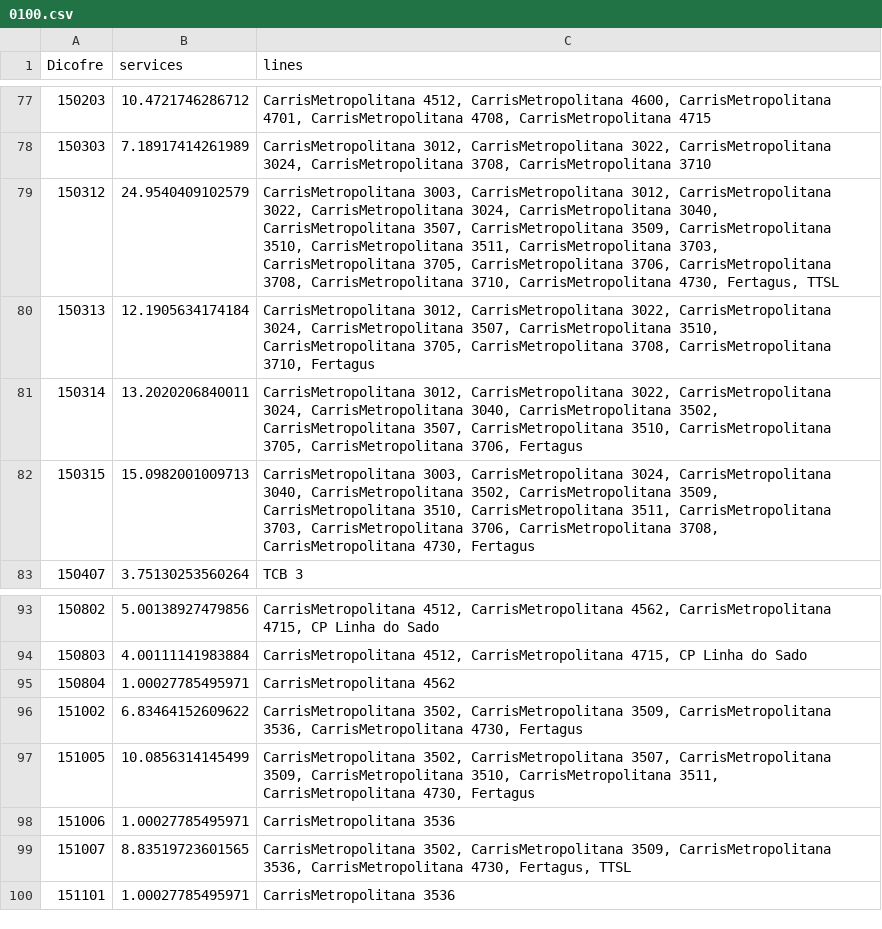
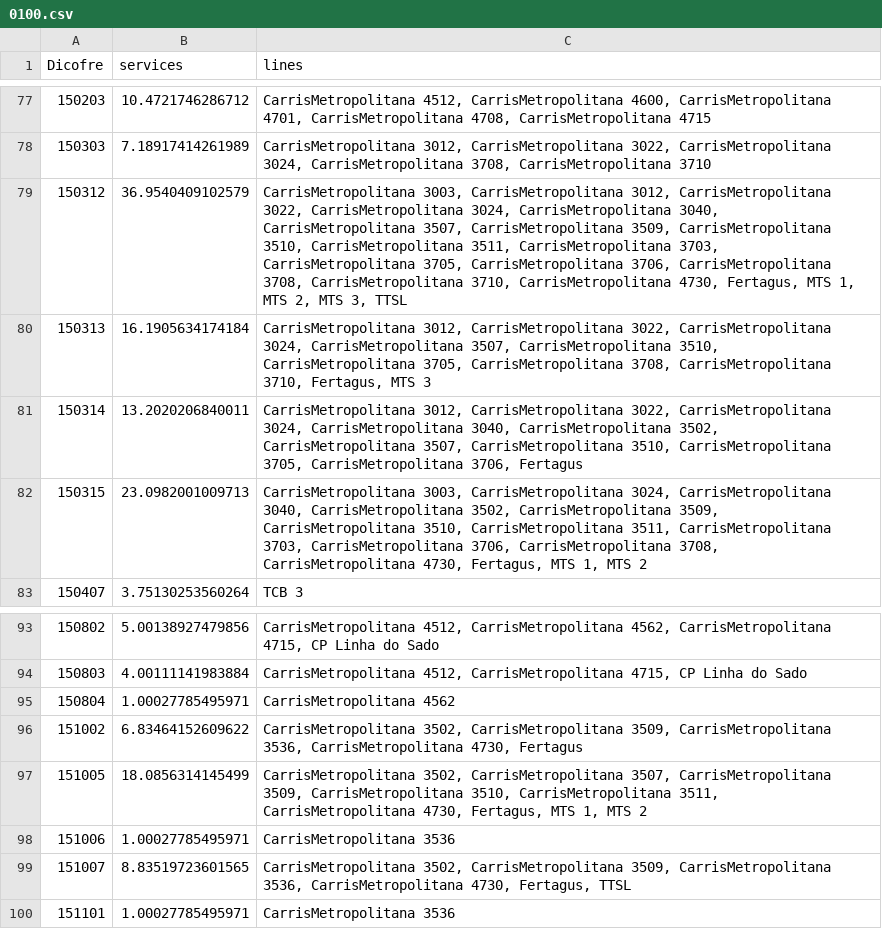
Before and after one commit to lxparapessoas/rede-madrugada, a CSV file: geojson/20250405/0100.csv, drawn as a sheet; only a part is shown, gaps mark what is left out.

```diff
--- a/geojson/20250405/0100.csv
+++ b/geojson/20250405/0100.csv
@@ -78,6 +78,6 @@ Dicofre,services,lines
 "150303",7.18917414261989,"CarrisMetropolitana 3012, CarrisMetropolitana 3022, CarrisMetropolitana 3024, CarrisMetropolitana 3708, CarrisMetropolitana 3710"
-"150312",24.9540409102579,"CarrisMetropolitana 3003, CarrisMetropolitana 3012, CarrisMetropolitana 3022, CarrisMetropolitana 3024, CarrisMetropolitana 3040, CarrisMetropolitana 3507, CarrisMetropolitana 3509, CarrisMetropolitana 3510, CarrisMetropolitana 3511, CarrisMetropolitana 3703, CarrisMetropolitana 3705, CarrisMetropolitana 3706, CarrisMetropolitana 3708, CarrisMetropolitana 3710, CarrisMetropolitana 4730, Fertagus, TTSL"
-"150313",12.1905634174184,"CarrisMetropolitana 3012, CarrisMetropolitana 3022, CarrisMetropolitana 3024, CarrisMetropolitana 3507, CarrisMetropolitana 3510, CarrisMetropolitana 3705, CarrisMetropolitana 3708, CarrisMetropolitana 3710, Fertagus"
+"150312",36.9540409102579,"CarrisMetropolitana 3003, CarrisMetropolitana 3012, CarrisMetropolitana 3022, CarrisMetropolitana 3024, CarrisMetropolitana 3040, CarrisMetropolitana 3507, CarrisMetropolitana 3509, CarrisMetropolitana 3510, CarrisMetropolitana 3511, CarrisMetropolitana 3703, CarrisMetropolitana 3705, CarrisMetropolitana 3706, CarrisMetropolitana 3708, CarrisMetropolitana 3710, CarrisMetropolitana 4730, Fertagus, MTS 1, MTS 2, MTS 3, TTSL"
+"150313",16.1905634174184,"CarrisMetropolitana 3012, CarrisMetropolitana 3022, CarrisMetropolitana 3024, CarrisMetropolitana 3507, CarrisMetropolitana 3510, CarrisMetropolitana 3705, CarrisMetropolitana 3708, CarrisMetropolitana 3710, Fertagus, MTS 3"
 "150314",13.2020206840011,"CarrisMetropolitana 3012, CarrisMetropolitana 3022, CarrisMetropolitana 3024, CarrisMetropolitana 3040, CarrisMetropolitana 3502, CarrisMetropolitana 3507, CarrisMetropolitana 3510, CarrisMetropolitana 3705, CarrisMetropolitana 3706, Fertagus"
-"150315",15.0982001009713,"CarrisMetropolitana 3003, CarrisMetropolitana 3024, CarrisMetropolitana 3040, CarrisMetropolitana 3502, CarrisMetropolitana 3509, CarrisMetropolitana 3510, CarrisMetropolitana 3511, CarrisMetropolitana 3703, CarrisMetropolitana 3706, CarrisMetropolitana 3708, CarrisMetropolitana 4730, Fertagus"
+"150315",23.0982001009713,"CarrisMetropolitana 3003, CarrisMetropolitana 3024, CarrisMetropolitana 3040, CarrisMetropolitana 3502, CarrisMetropolitana 3509, CarrisMetropolitana 3510, CarrisMetropolitana 3511, CarrisMetropolitana 3703, CarrisMetropolitana 3706, CarrisMetropolitana 3708, CarrisMetropolitana 4730, Fertagus, MTS 1, MTS 2"
 "150407",3.75130253560264,TCB 3
@@ -96,3 +96,3 @@ Dicofre,services,lines
 "151002",6.83464152609622,"CarrisMetropolitana 3502, CarrisMetropolitana 3509, CarrisMetropolitana 3536, CarrisMetropolitana 4730, Fertagus"
-"151005",10.0856314145499,"CarrisMetropolitana 3502, CarrisMetropolitana 3507, CarrisMetropolitana 3509, CarrisMetropolitana 3510, CarrisMetropolitana 3511, CarrisMetropolitana 4730, Fertagus"
+"151005",18.0856314145499,"CarrisMetropolitana 3502, CarrisMetropolitana 3507, CarrisMetropolitana 3509, CarrisMetropolitana 3510, CarrisMetropolitana 3511, CarrisMetropolitana 4730, Fertagus, MTS 1, MTS 2"
 "151006",1.00027785495971,CarrisMetropolitana 3536
```
Also changed, not shown: geojson/20250405/0000.csv, geojson/20250405/0500.csv, 20 other files.
